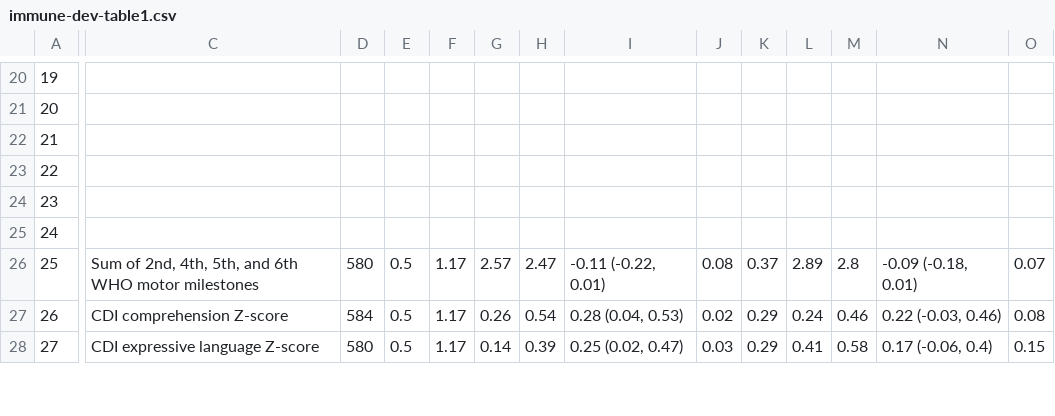
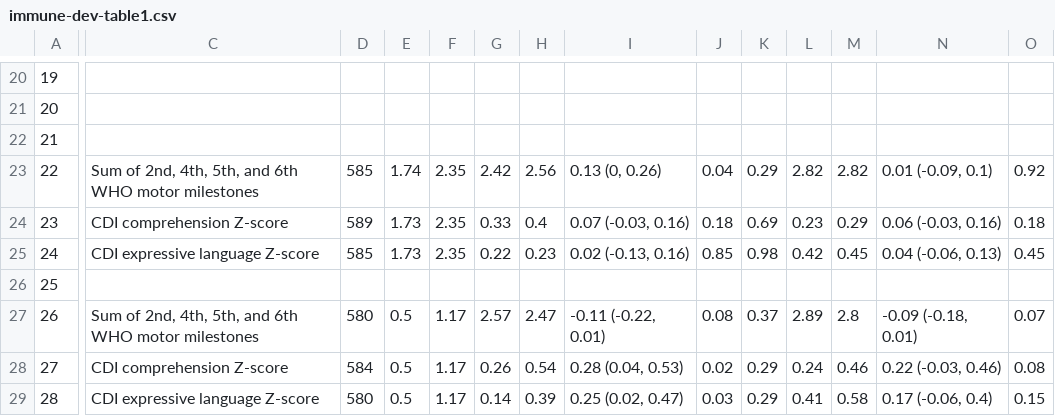
Before and after one commit to washb-eed-substudies/immune-dev, a CSV file: tables/supplementary/immune-dev-table1.csv, drawn as a sheet; only a part is shown, gaps mark what is left out; addresses are those after the commit; rows hold the shown columns only; the diff covers the shown part only; the diff names each change by its address in the sheet, - before the commit and + after, or states it on an @@ line.

```diff
--- a/tables/supplementary/immune-dev-table1.csv
+++ b/tables/supplementary/immune-dev-table1.csv
-C23: (empty)
+C23: Sum of 2nd, 4th, 5th, and 6th WHO motor milestones
-D23: (empty)
+D23: 585
-E23: (empty)
+E23: 1.74
-F23:F24: (empty)
+F23:F24: 2.35
-G23: (empty)
+G23: 2.42
-H23: (empty)
+H23: 2.56
-I23: (empty)
+I23: 0.13 (0, 0.26)
-J23: (empty)
+J23: 0.04
-K23: (empty)
+K23: 0.29
-L23: (empty)
+L23: 2.82
-M23: (empty)
+M23: 2.82
-N23: (empty)
+N23: 0.01 (-0.09, 0.1)
-O23: (empty)
+O23: 0.92
-C24: (empty)
+C24: CDI comprehension Z-score
-D24: (empty)
+D24: 589
-E24: (empty)
+E24: 1.73
-G24: (empty)
+G24: 0.33
-H24: (empty)
+H24: 0.4
-I24: (empty)
+I24: 0.07 (-0.03, 0.16)
-J24: (empty)
+J24: 0.18
-K24: (empty)
+K24: 0.69
-L24: (empty)
+L24: 0.23
-M24: (empty)
+M24: 0.29
-N24: (empty)
+N24: 0.06 (-0.03, 0.16)
-O24: (empty)
+O24: 0.18
+row 25: 24 | CDI expressive language Z-score | 585 | 1.73 | 2.35 | 0.22 | 0.23 | 0.02 (-0.13, 0.16) | 0.85 | 0.98 | 0.42 | 0.45 | 0.04 (-0.06, 0.13) | 0.45
-A26: 24
+A26: 25
-A27: 25
+A27: 26
-A28: 26
+A28: 27
-A29: 27
+A29: 28
```
Also changed, not shown: 1 removed row and 46 edited cells elsewhere in this file, tables/main/immune-dev-table1.csv, tables/main/immune-dev-table5.csv, 4 other files.
